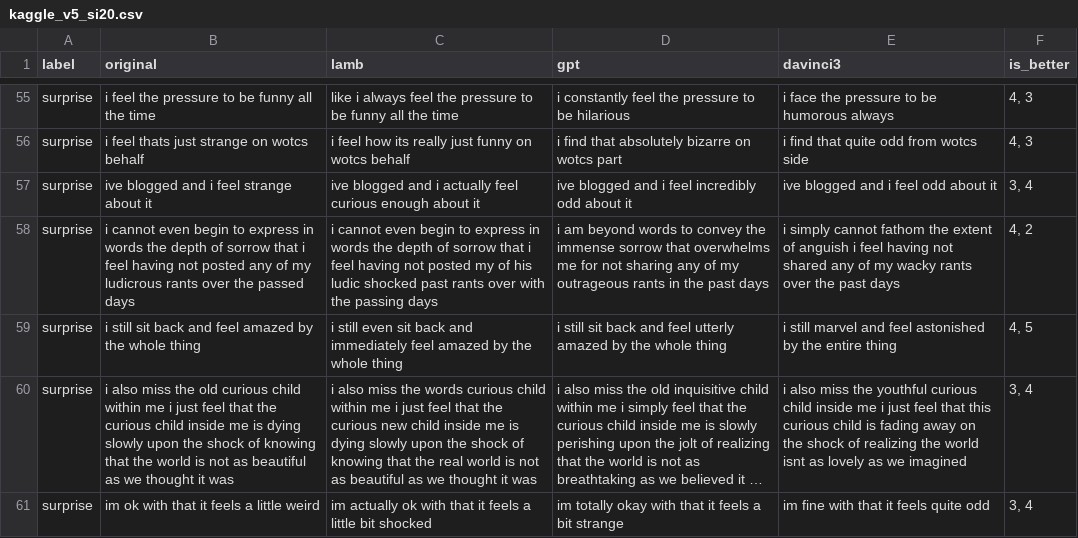
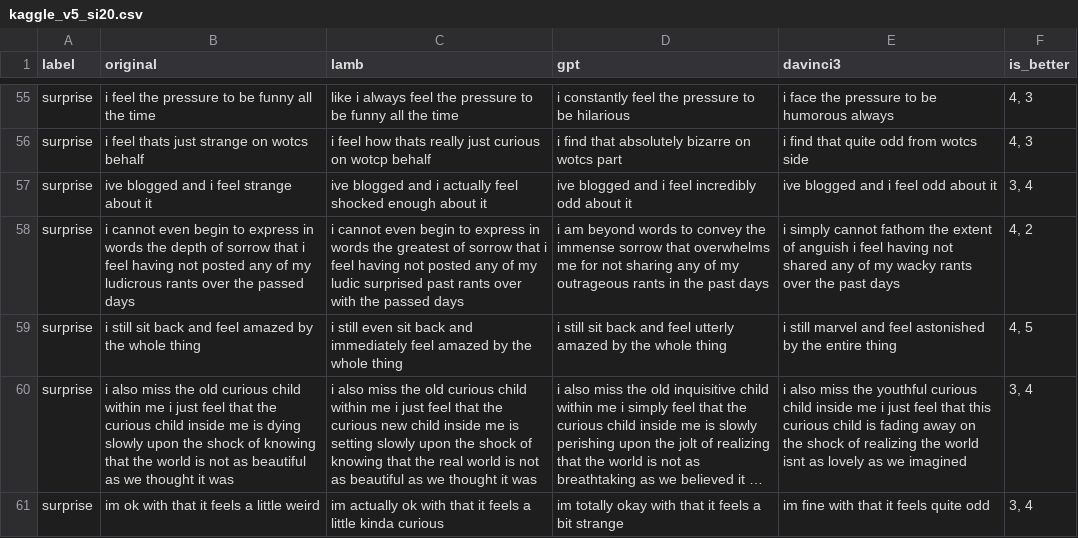
Before and after one commit to cc0408/emo_enhance, a CSV file: kaggle_v5_si20.csv, drawn as a sheet; only a part is shown, gaps mark what is left out; long unchanged cells end in …; the diff covers the shown part only; the diff names each change by its address in the sheet, - before the commit and + after, or states it on an @@ line.

Commit message:
lamb_evaluation.py

```diff
--- a/kaggle_v5_si20.csv
+++ b/kaggle_v5_si20.csv
-C56 (lamb): …feel how its really just funny on wotcs behalf
+C56 (lamb): …feel how thats really just curious on wotcp behalf
-C57 (lamb): …actually feel curious enough about…
+C57 (lamb): …actually feel shocked enough about…
-C58 (lamb): …words the depth of sorrow that i feel having not posted my of his ludic shocked past rants over with the passing days
+C58 (lamb): …words the greatest of sorrow that i feel having not posted any of my ludic surprised past rants over with the passed days
-C60 (lamb): …miss the words curious child within me i just feel that the curious new child inside me is dying slowly upon…
+C60 (lamb): …miss the old curious child within me i just feel that the curious new child inside me is setting slowly upon…
-C61 (lamb): …a little bit shocked
+C61 (lamb): …a little kinda curious
```
Also changed, not shown: 47 edited cells elsewhere in this file.
